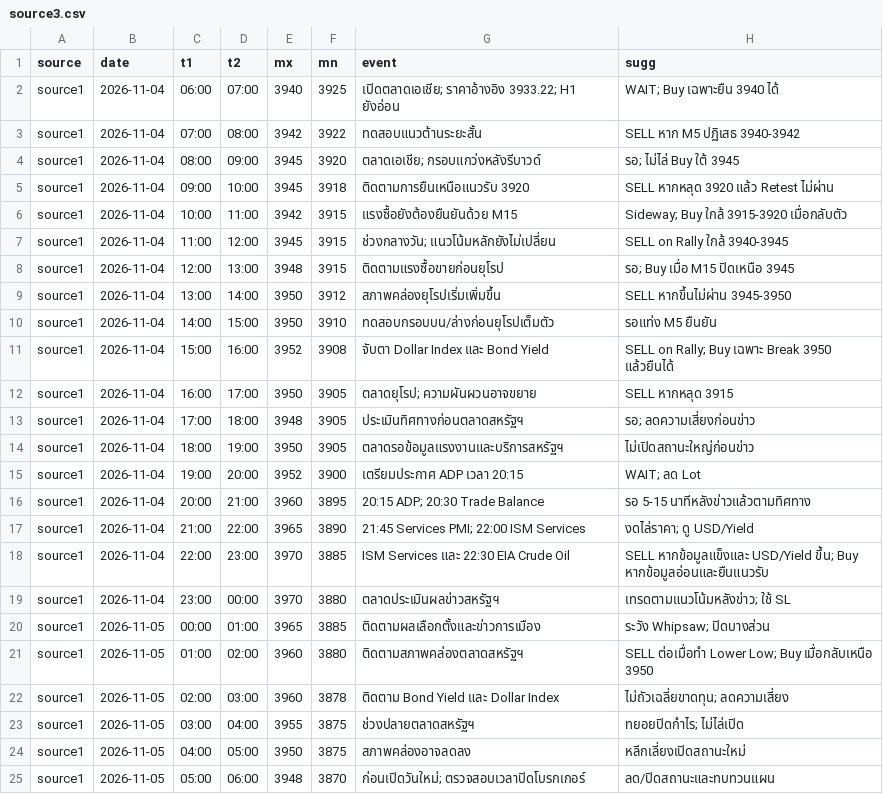
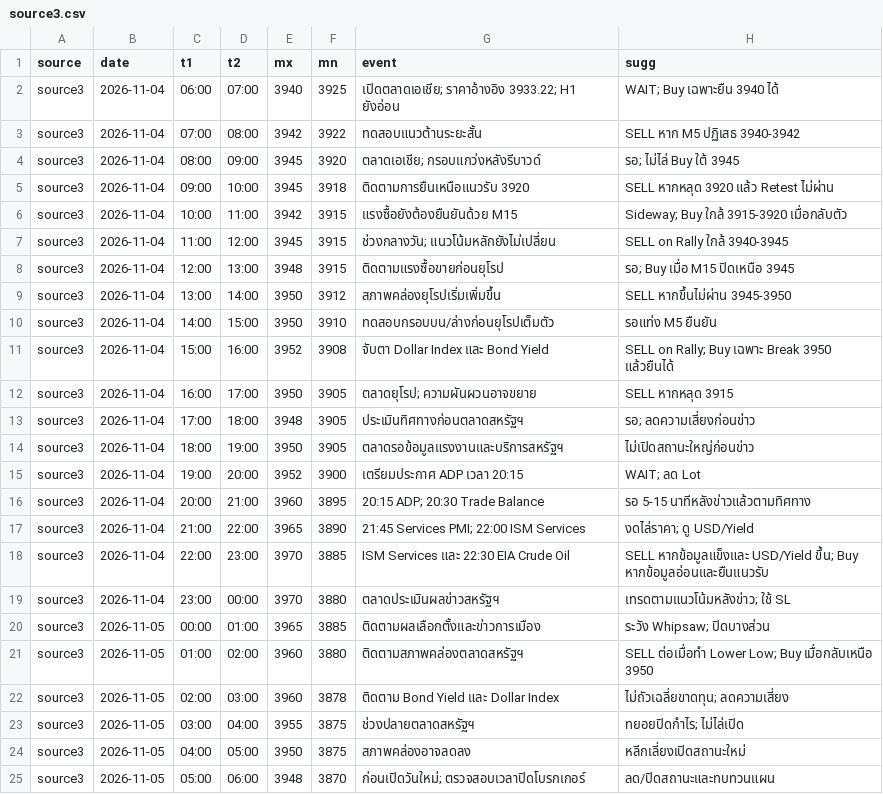
Before and after one commit to seksanta/chart, a CSV file: source3.csv, drawn as a sheet.

```diff
--- a/source3.csv
+++ b/source3.csv
@@ -1,25 +1,25 @@
 source,date,t1,t2,mx,mn,event,sugg
-source1,2026-11-04,06:00,07:00,3940,3925,เปิดตลาดเอเชีย; ราคาอ้างอิง 3933.22; H1 ยังอ่อน,WAIT; Buy เฉพาะยืน 3940 ได้
-source1,2026-11-04,07:00,08:00,3942,3922,ทดสอบแนวต้านระยะสั้น,SELL หาก M5 ปฏิเสธ 3940-3942
-source1,2026-11-04,08:00,09:00,3945,3920,ตลาดเอเชีย; กรอบแกว่งหลังรีบาวด์,รอ; ไม่ไล่ Buy ใต้ 3945
-source1,2026-11-04,09:00,10:00,3945,3918,ติดตามการยืนเหนือแนวรับ 3920,SELL หากหลุด 3920 แล้ว Retest ไม่ผ่าน
-source1,2026-11-04,10:00,11:00,3942,3915,แรงซื้อยังต้องยืนยันด้วย M15,Sideway; Buy ใกล้ 3915-3920 เมื่อกลับตัว
-source1,2026-11-04,11:00,12:00,3945,3915,ช่วงกลางวัน; แนวโน้มหลักยังไม่เปลี่ยน,SELL on Rally ใกล้ 3940-3945
-source1,2026-11-04,12:00,13:00,3948,3915,ติดตามแรงซื้อขายก่อนยุโรป,รอ; Buy เมื่อ M15 ปิดเหนือ 3945
-source1,2026-11-04,13:00,14:00,3950,3912,สภาพคล่องยุโรปเริ่มเพิ่มขึ้น,SELL หากขึ้นไม่ผ่าน 3945-3950
-source1,2026-11-04,14:00,15:00,3950,3910,ทดสอบกรอบบน/ล่างก่อนยุโรปเต็มตัว,รอแท่ง M5 ยืนยัน
-source1,2026-11-04,15:00,16:00,3952,3908,จับตา Dollar Index และ Bond Yield,SELL on Rally; Buy เฉพาะ Break 3950 แล้วยืนได้
-source1,2026-11-04,16:00,17:00,3950,3905,ตลาดยุโรป; ความผันผวนอาจขยาย,SELL หากหลุด 3915
-source1,2026-11-04,17:00,18:00,3948,3905,ประเมินทิศทางก่อนตลาดสหรัฐฯ,รอ; ลดความเสี่ยงก่อนข่าว
-source1,2026-11-04,18:00,19:00,3950,3905,ตลาดรอข้อมูลแรงงานและบริการสหรัฐฯ,ไม่เปิดสถานะใหญ่ก่อนข่าว
-source1,2026-11-04,19:00,20:00,3952,3900,เตรียมประกาศ ADP เวลา 20:15,WAIT; ลด Lot
-source1,2026-11-04,20:00,21:00,3960,3895,20:15 ADP; 20:30 Trade Balance,รอ 5-15 นาทีหลังข่าวแล้วตามทิศทาง
-source1,2026-11-04,21:00,22:00,3965,3890,21:45 Services PMI; 22:00 ISM Services,งดไล่ราคา; ดู USD/Yield
-source1,2026-11-04,22:00,23:00,3970,3885,ISM Services และ 22:30 EIA Crude Oil,SELL หากข้อมูลแข็งและ USD/Yield ขึ้น; Buy หากข้อมูลอ่อนและยืนแนวรับ
-source1,2026-11-04,23:00,00:00,3970,3880,ตลาดประเมินผลข่าวสหรัฐฯ,เทรดตามแนวโน้มหลังข่าว; ใช้ SL
-source1,2026-11-05,00:00,01:00,3965,3885,ติดตามผลเลือกตั้งและข่าวการเมือง,ระวัง Whipsaw; ปิดบางส่วน
-source1,2026-11-05,01:00,02:00,3960,3880,ติดตามสภาพคล่องตลาดสหรัฐฯ,SELL ต่อเมื่อทำ Lower Low; Buy เมื่อกลับเหนือ 3950
-source1,2026-11-05,02:00,03:00,3960,3878,ติดตาม Bond Yield และ Dollar Index,ไม่ถัวเฉลี่ยขาดทุน; ลดความเสี่ยง
-source1,2026-11-05,03:00,04:00,3955,3875,ช่วงปลายตลาดสหรัฐฯ,ทยอยปิดกำไร; ไม่ไล่เปิด
-source1,2026-11-05,04:00,05:00,3950,3875,สภาพคล่องอาจลดลง,หลีกเลี่ยงเปิดสถานะใหม่
-source1,2026-11-05,05:00,06:00,3948,3870,ก่อนเปิดวันใหม่; ตรวจสอบเวลาปิดโบรกเกอร์,ลด/ปิดสถานะและทบทวนแผน
+source3,2026-11-04,06:00,07:00,3940,3925,เปิดตลาดเอเชีย; ราคาอ้างอิง 3933.22; H1 ยังอ่อน,WAIT; Buy เฉพาะยืน 3940 ได้
+source3,2026-11-04,07:00,08:00,3942,3922,ทดสอบแนวต้านระยะสั้น,SELL หาก M5 ปฏิเสธ 3940-3942
+source3,2026-11-04,08:00,09:00,3945,3920,ตลาดเอเชีย; กรอบแกว่งหลังรีบาวด์,รอ; ไม่ไล่ Buy ใต้ 3945
+source3,2026-11-04,09:00,10:00,3945,3918,ติดตามการยืนเหนือแนวรับ 3920,SELL หากหลุด 3920 แล้ว Retest ไม่ผ่าน
+source3,2026-11-04,10:00,11:00,3942,3915,แรงซื้อยังต้องยืนยันด้วย M15,Sideway; Buy ใกล้ 3915-3920 เมื่อกลับตัว
+source3,2026-11-04,11:00,12:00,3945,3915,ช่วงกลางวัน; แนวโน้มหลักยังไม่เปลี่ยน,SELL on Rally ใกล้ 3940-3945
+source3,2026-11-04,12:00,13:00,3948,3915,ติดตามแรงซื้อขายก่อนยุโรป,รอ; Buy เมื่อ M15 ปิดเหนือ 3945
+source3,2026-11-04,13:00,14:00,3950,3912,สภาพคล่องยุโรปเริ่มเพิ่มขึ้น,SELL หากขึ้นไม่ผ่าน 3945-3950
+source3,2026-11-04,14:00,15:00,3950,3910,ทดสอบกรอบบน/ล่างก่อนยุโรปเต็มตัว,รอแท่ง M5 ยืนยัน
+source3,2026-11-04,15:00,16:00,3952,3908,จับตา Dollar Index และ Bond Yield,SELL on Rally; Buy เฉพาะ Break 3950 แล้วยืนได้
+source3,2026-11-04,16:00,17:00,3950,3905,ตลาดยุโรป; ความผันผวนอาจขยาย,SELL หากหลุด 3915
+source3,2026-11-04,17:00,18:00,3948,3905,ประเมินทิศทางก่อนตลาดสหรัฐฯ,รอ; ลดความเสี่ยงก่อนข่าว
+source3,2026-11-04,18:00,19:00,3950,3905,ตลาดรอข้อมูลแรงงานและบริการสหรัฐฯ,ไม่เปิดสถานะใหญ่ก่อนข่าว
+source3,2026-11-04,19:00,20:00,3952,3900,เตรียมประกาศ ADP เวลา 20:15,WAIT; ลด Lot
+source3,2026-11-04,20:00,21:00,3960,3895,20:15 ADP; 20:30 Trade Balance,รอ 5-15 นาทีหลังข่าวแล้วตามทิศทาง
+source3,2026-11-04,21:00,22:00,3965,3890,21:45 Services PMI; 22:00 ISM Services,งดไล่ราคา; ดู USD/Yield
+source3,2026-11-04,22:00,23:00,3970,3885,ISM Services และ 22:30 EIA Crude Oil,SELL หากข้อมูลแข็งและ USD/Yield ขึ้น; Buy หากข้อมูลอ่อนและยืนแนวรับ
+source3,2026-11-04,23:00,00:00,3970,3880,ตลาดประเมินผลข่าวสหรัฐฯ,เทรดตามแนวโน้มหลังข่าว; ใช้ SL
+source3,2026-11-05,00:00,01:00,3965,3885,ติดตามผลเลือกตั้งและข่าวการเมือง,ระวัง Whipsaw; ปิดบางส่วน
+source3,2026-11-05,01:00,02:00,3960,3880,ติดตามสภาพคล่องตลาดสหรัฐฯ,SELL ต่อเมื่อทำ Lower Low; Buy เมื่อกลับเหนือ 3950
+source3,2026-11-05,02:00,03:00,3960,3878,ติดตาม Bond Yield และ Dollar Index,ไม่ถัวเฉลี่ยขาดทุน; ลดความเสี่ยง
+source3,2026-11-05,03:00,04:00,3955,3875,ช่วงปลายตลาดสหรัฐฯ,ทยอยปิดกำไร; ไม่ไล่เปิด
+source3,2026-11-05,04:00,05:00,3950,3875,สภาพคล่องอาจลดลง,หลีกเลี่ยงเปิดสถานะใหม่
+source3,2026-11-05,05:00,06:00,3948,3870,ก่อนเปิดวันใหม่; ตรวจสอบเวลาปิดโบรกเกอร์,ลด/ปิดสถานะและทบทวนแผน
```
Also changed, not shown: source2.csv.
